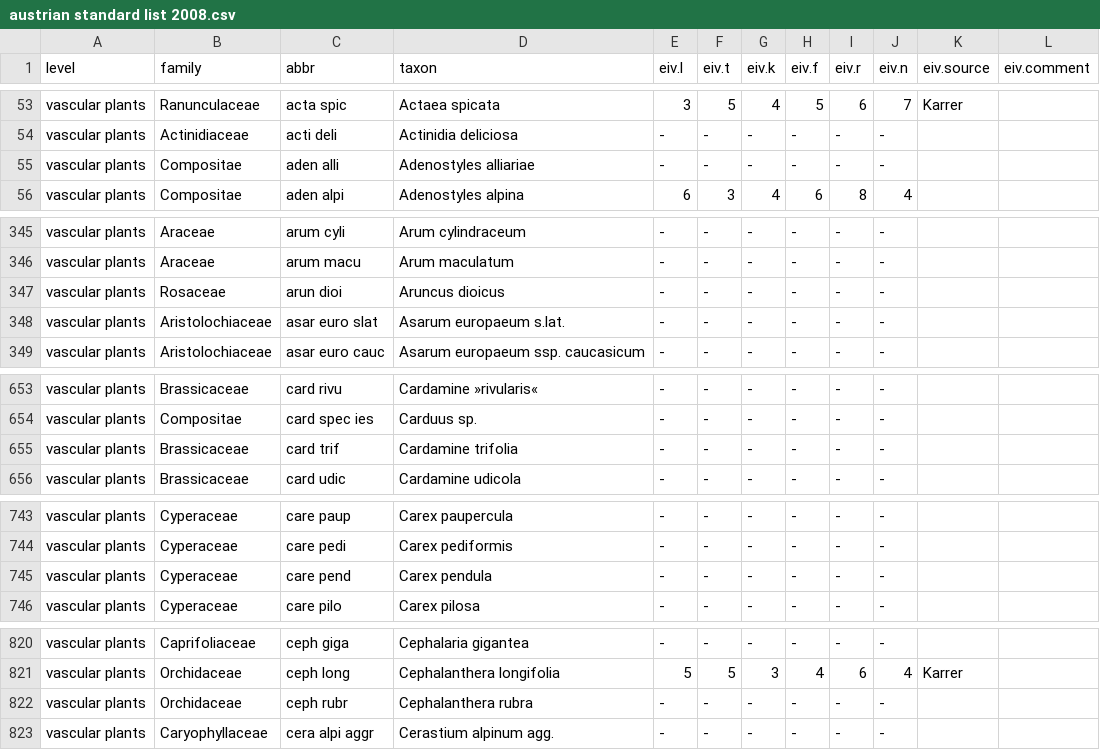
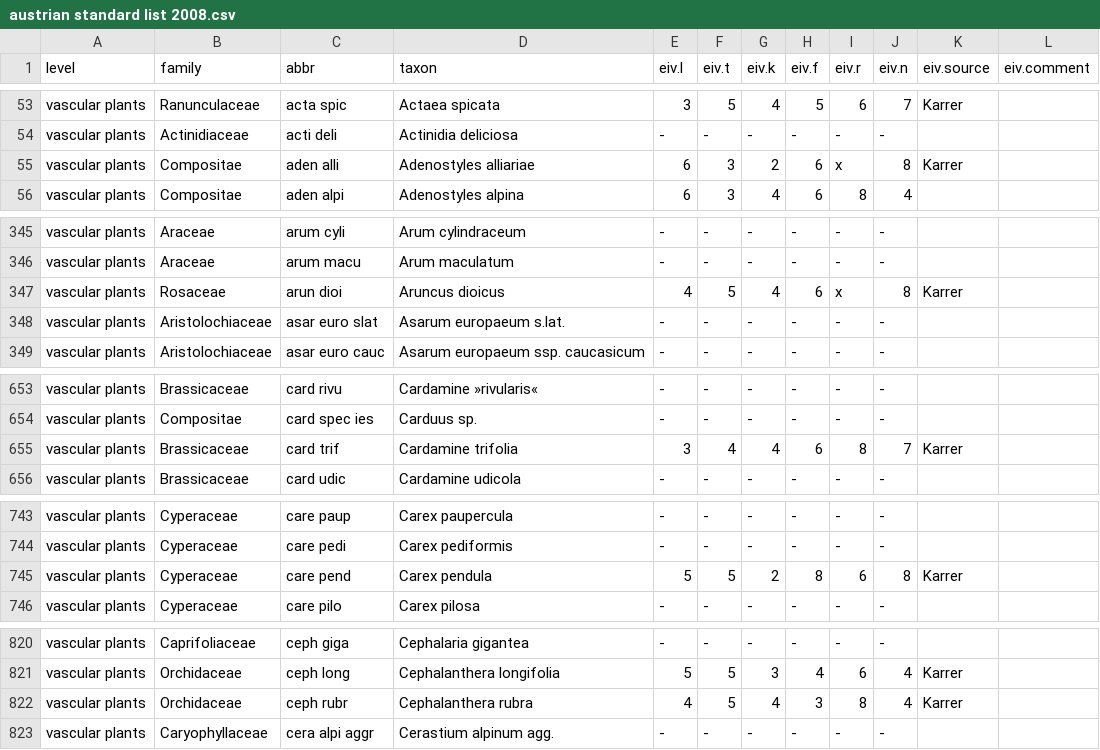
Before and after one commit to kardinal-eros/vegsoup-standards, a CSV file: austrian standard list 2008/austrian standard list 2008.csv, drawn as a sheet; only a part is shown, gaps mark what is left out; the diff covers the shown part only; the diff names each change by its address in the sheet, - before the commit and + after, or states it on an @@ line.

Commit message:
added indicator values

```diff
--- a/austrian standard list 2008/austrian standard list 2008.csv
+++ b/austrian standard list 2008/austrian standard list 2008.csv
-E55 (eiv.l): -
+E55 (eiv.l): 6
-F55 (eiv.t): -
+F55 (eiv.t): 3
-G55 (eiv.k): -
+G55 (eiv.k): 2
-H55 (eiv.f): -
+H55 (eiv.f): 6
-I55 (eiv.r): -
+I55 (eiv.r): x
-J55 (eiv.n): -
+J55 (eiv.n): 8
-K55 (eiv.source): (empty)
+K55 (eiv.source): Karrer
-E347 (eiv.l): -
+E347 (eiv.l): 4
-F347 (eiv.t): -
+F347 (eiv.t): 5
-G347 (eiv.k): -
+G347 (eiv.k): 4
-H347 (eiv.f): -
+H347 (eiv.f): 6
-I347 (eiv.r): -
+I347 (eiv.r): x
-J347 (eiv.n): -
+J347 (eiv.n): 8
-K347 (eiv.source): (empty)
+K347 (eiv.source): Karrer
-E655 (eiv.l): -
+E655 (eiv.l): 3
-F655 (eiv.t): -
+F655 (eiv.t): 4
-G655 (eiv.k): -
+G655 (eiv.k): 4
-H655 (eiv.f): -
+H655 (eiv.f): 6
-I655 (eiv.r): -
+I655 (eiv.r): 8
-J655 (eiv.n): -
+J655 (eiv.n): 7
-K655 (eiv.source): (empty)
+K655 (eiv.source): Karrer
-E745 (eiv.l): -
+E745 (eiv.l): 5
-F745 (eiv.t): -
+F745 (eiv.t): 5
-G745 (eiv.k): -
+G745 (eiv.k): 2
-H745 (eiv.f): -
+H745 (eiv.f): 8
-I745 (eiv.r): -
+I745 (eiv.r): 6
-J745 (eiv.n): -
+J745 (eiv.n): 8
-K745 (eiv.source): (empty)
+K745 (eiv.source): Karrer
-E822 (eiv.l): -
+E822 (eiv.l): 4
-F822 (eiv.t): -
+F822 (eiv.t): 5
-G822 (eiv.k): -
+G822 (eiv.k): 4
-H822 (eiv.f): -
+H822 (eiv.f): 3
-I822 (eiv.r): -
+I822 (eiv.r): 8
-J822 (eiv.n): -
+J822 (eiv.n): 4
-K822 (eiv.source): (empty)
+K822 (eiv.source): Karrer
```
Also changed, not shown: 34 edited cells elsewhere in this file.
